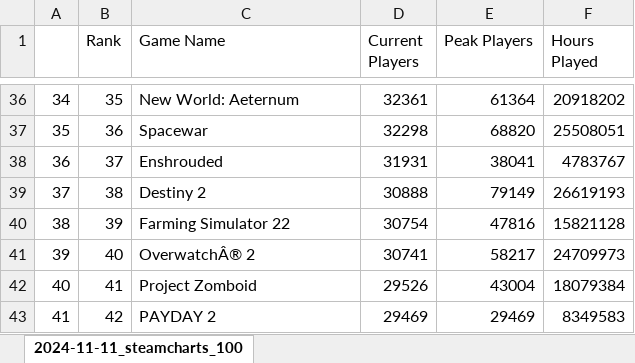
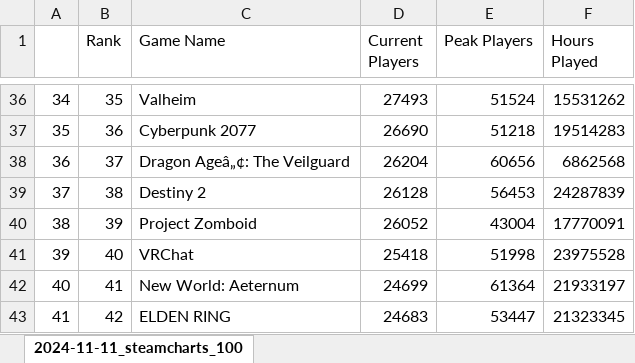
Before and after one commit to helenw0810/steam-roblox, an Excel workbook: data/total_steam_charts.xlsx, sheet 2024-11-11_steamcharts_100, drawn as a sheet; only a part is shown, gaps mark what is left out; values as stored, in another font and other column widths than the file's, no borders; the diff covers the shown part only; the diff names each change by its address in the sheet, - before the commit and + after, or states it on an @@ line.

```diff
--- a/data/total_steam_charts.xlsx (sheet 2024-11-11_steamcharts_100)
+++ b/data/total_steam_charts.xlsx (sheet 2024-11-11_steamcharts_100)
-C36 (Game Name): New World: Aeternum
+C36 (Game Name): Valheim
-D36 (Current Players): 32361
+D36 (Current Players): 27493
-E36 (Peak Players): 61364
+E36 (Peak Players): 51524
-F36 (Hours Played): 20918202
+F36 (Hours Played): 15531262
-C37 (Game Name): Spacewar
+C37 (Game Name): Cyberpunk 2077
-D37 (Current Players): 32298
+D37 (Current Players): 26690
-E37 (Peak Players): 68820
+E37 (Peak Players): 51218
-F37 (Hours Played): 25508051
+F37 (Hours Played): 19514283
-C38 (Game Name): Enshrouded
+C38 (Game Name): Dragon Ageâ„¢: The Veilguard
-D38 (Current Players): 31931
+D38 (Current Players): 26204
-E38 (Peak Players): 38041
+E38 (Peak Players): 60656
-F38 (Hours Played): 4783767
+F38 (Hours Played): 6862568
-D39 (Current Players): 30888
+D39 (Current Players): 26128
-E39 (Peak Players): 79149
+E39 (Peak Players): 56453
-F39 (Hours Played): 26619193
+F39 (Hours Played): 24287839
-C40 (Game Name): Farming Simulator 22
+C40 (Game Name): Project Zomboid
-D40 (Current Players): 30754
+D40 (Current Players): 26052
-E40 (Peak Players): 47816
+E40 (Peak Players): 43004
-F40 (Hours Played): 15821128
+F40 (Hours Played): 17770091
-C41 (Game Name): OverwatchÂ® 2
+C41 (Game Name): VRChat
-D41 (Current Players): 30741
+D41 (Current Players): 25418
-E41 (Peak Players): 58217
+E41 (Peak Players): 51998
-F41 (Hours Played): 24709973
+F41 (Hours Played): 23975528
-C42 (Game Name): Project Zomboid
+C42 (Game Name): New World: Aeternum
-D42 (Current Players): 29526
+D42 (Current Players): 24699
-E42 (Peak Players): 43004
+E42 (Peak Players): 61364
-F42 (Hours Played): 18079384
+F42 (Hours Played): 21933197
-C43 (Game Name): PAYDAY 2
+C43 (Game Name): ELDEN RING
-D43 (Current Players): 29469
+D43 (Current Players): 24683
-E43 (Peak Players): 29469
+E43 (Peak Players): 53447
-F43 (Hours Played): 8349583
+F43 (Hours Played): 21323345
```
Also changed, not shown: 353 edited cells elsewhere in this sheet.
